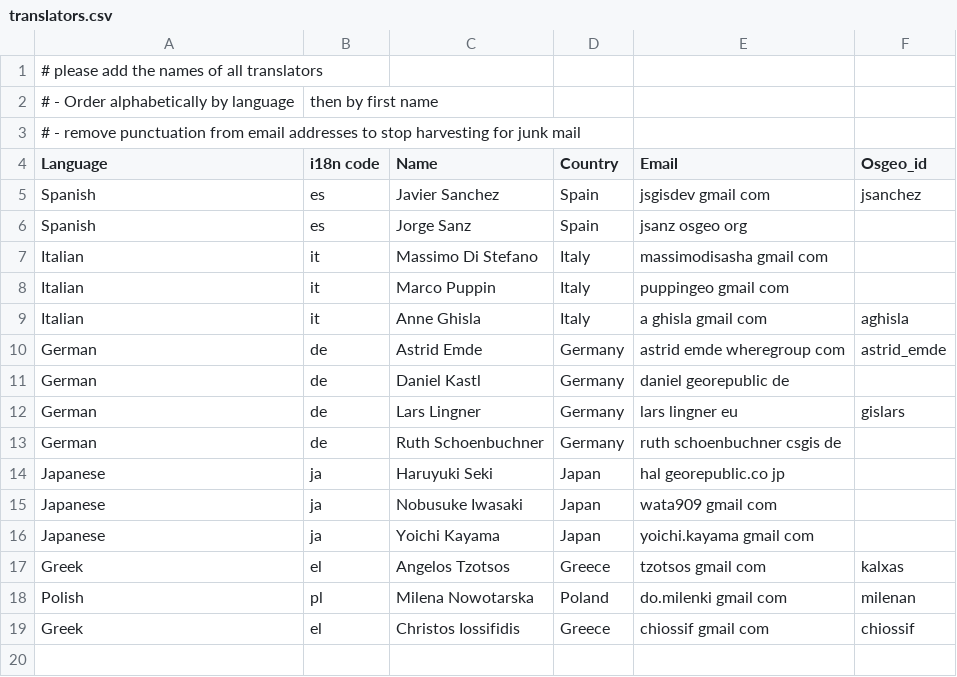
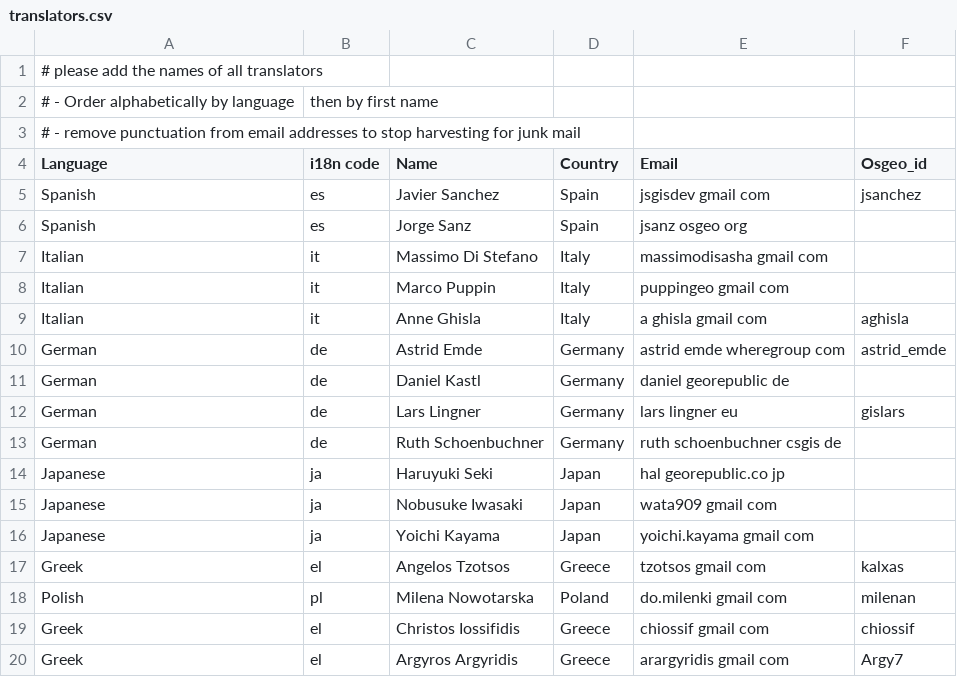
Before and after one commit to ycheng1947/osgeolive-git-mirror, a CSV file: livedvd/gisvm/trunk/doc/translators.csv, drawn as a sheet; the diff names each change by its address in the sheet, - before the commit and + after, or states it on an @@ line.

Commit message:
greek translation: openlayers quickstarts

```diff
--- a/livedvd/gisvm/trunk/doc/translators.csv
+++ b/livedvd/gisvm/trunk/doc/translators.csv
+row 20: Greek | el | Argyros Argyridis | Greece | arargyridis gmail com | Argy7
```
Also changed, not shown: 1 other file.
